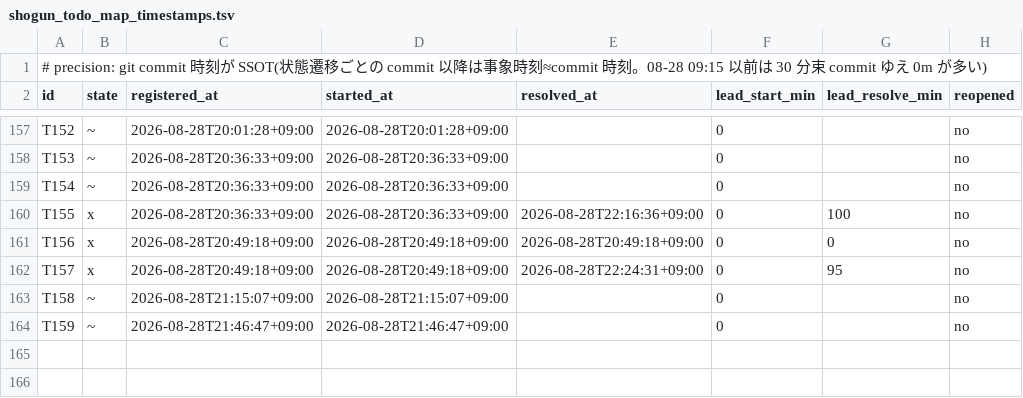
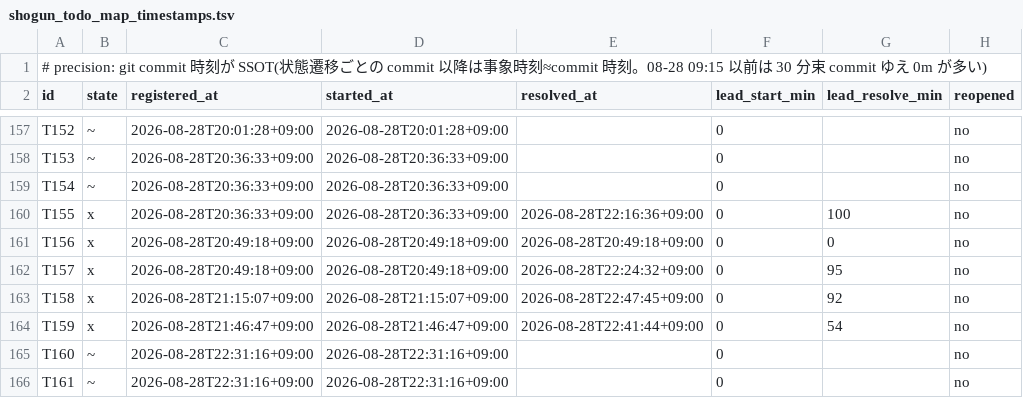
Before and after one commit to simokitafresh/multi-agent-shogun, a TSV file: queue/shogun_todo_map_timestamps.tsv, drawn as a sheet; only a part is shown, gaps mark what is left out.

```diff
--- a/queue/shogun_todo_map_timestamps.tsv
+++ b/queue/shogun_todo_map_timestamps.tsv
@@ -161,4 +161,6 @@ T155	x	2026-08-28T20:36:33+09:00	2026-08-28T20:36:33+09:00	2026-08-28T22:16:36+0
 T156	x	2026-08-28T20:49:18+09:00	2026-08-28T20:49:18+09:00	2026-08-28T20:49:18+09:00	0	0	no
-T157	x	2026-08-28T20:49:18+09:00	2026-08-28T20:49:18+09:00	2026-08-28T22:24:31+09:00	0	95	no
-T158	~	2026-08-28T21:15:07+09:00	2026-08-28T21:15:07+09:00		0		no
-T159	~	2026-08-28T21:46:47+09:00	2026-08-28T21:46:47+09:00		0		no
+T157	x	2026-08-28T20:49:18+09:00	2026-08-28T20:49:18+09:00	2026-08-28T22:24:32+09:00	0	95	no
+T158	x	2026-08-28T21:15:07+09:00	2026-08-28T21:15:07+09:00	2026-08-28T22:47:45+09:00	0	92	no
+T159	x	2026-08-28T21:46:47+09:00	2026-08-28T21:46:47+09:00	2026-08-28T22:41:44+09:00	0	54	no
+T160	~	2026-08-28T22:31:16+09:00	2026-08-28T22:31:16+09:00		0		no
+T161	~	2026-08-28T22:31:16+09:00	2026-08-28T22:31:16+09:00		0		no
```
Also changed, not shown: 3 other files.
